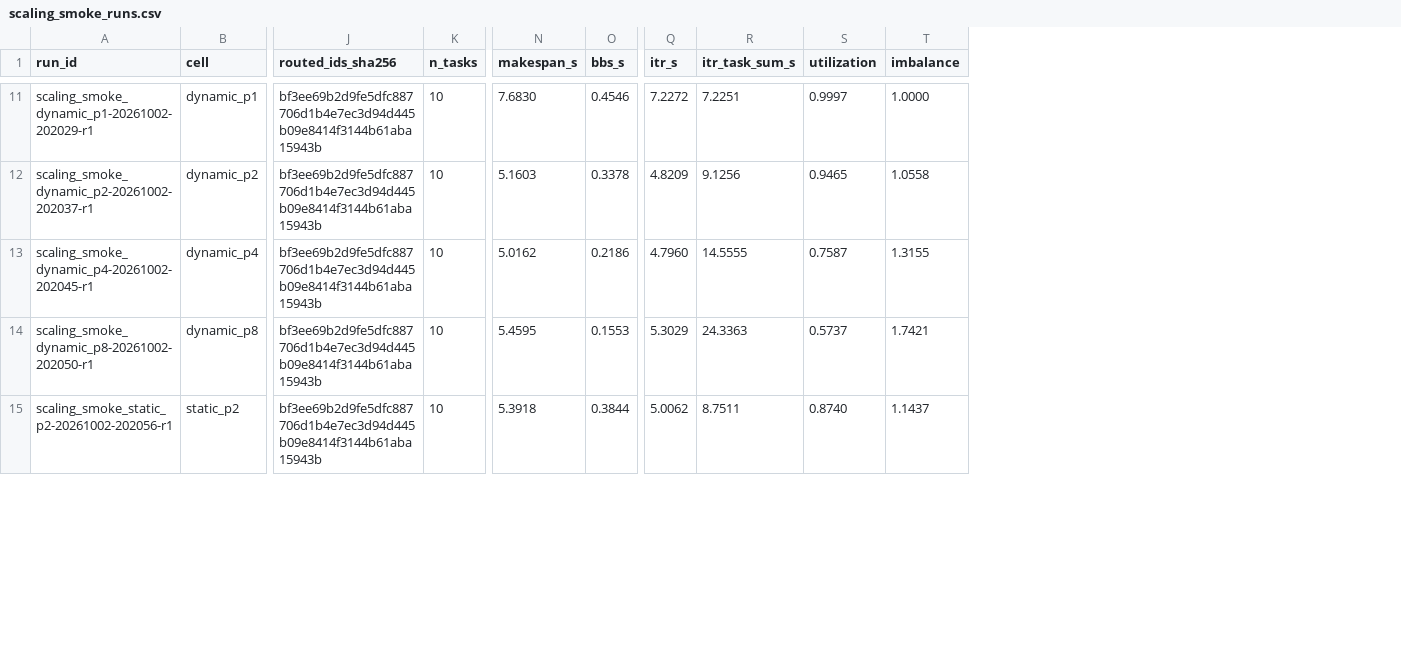
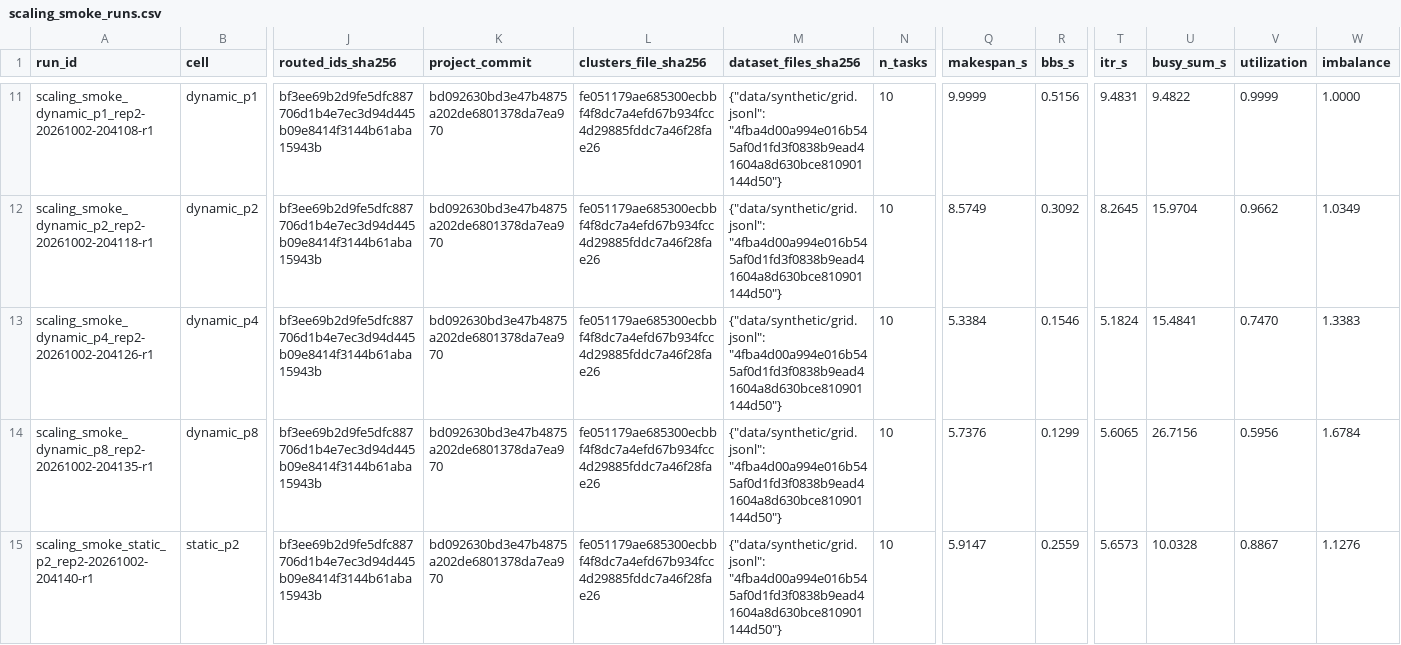
Before and after one commit to sobanali256/DNA-Reconstruction, a CSV file: results/summary/scaling_smoke_runs.csv, drawn as a sheet; only a part is shown, gaps mark what is left out; removed rows and columns are numbered as before the commit, all else as after; the diff covers the shown part only; the diff names each change by its address in the sheet, - before the commit and + after, or states it on an @@ line.

```diff
--- a/results/summary/scaling_smoke_runs.csv
+++ b/results/summary/scaling_smoke_runs.csv
+column K (project_commit), rows 11-15: all bd092630bd3e47b4875a202de6801378da7ea970
+column L (clusters_file_sha256), rows 11-15: all fe051179ae685300ecbbf4f8dc7a4efd67b934fcc4d29885fddc7a46f28fae26
+column M (dataset_files_sha256), rows 11-15: all {"data/synthetic/grid.jsonl": "4fba4d00a994e016b545af0d1fd3f0838b9ead41604a8d630bce810901144d50"}
-column R (itr_task_sum_s), rows 11-15: 7.2251 | 9.1256 | 14.5555 | 24.3363 | 8.7511
+column U (busy_sum_s), rows 11-15: 9.4822 | 15.9704 | 15.4841 | 26.7156 | 10.0328
-A11 (run_id): scaling_smoke_dynamic_p1-20261002-202029-r1
+A11 (run_id): scaling_smoke_dynamic_p1_rep2-20261002-204108-r1
-Q11 (makespan_s): 7.6830
+Q11 (makespan_s): 9.9999
-R11 (bbs_s): 0.4546
+R11 (bbs_s): 0.5156
-T11 (itr_s): 7.2272
+T11 (itr_s): 9.4831
-V11 (utilization): 0.9997
+V11 (utilization): 0.9999
-A12 (run_id): scaling_smoke_dynamic_p2-20261002-202037-r1
+A12 (run_id): scaling_smoke_dynamic_p2_rep2-20261002-204118-r1
-Q12 (makespan_s): 5.1603
+Q12 (makespan_s): 8.5749
-R12 (bbs_s): 0.3378
+R12 (bbs_s): 0.3092
-T12 (itr_s): 4.8209
+T12 (itr_s): 8.2645
-V12 (utilization): 0.9465
+V12 (utilization): 0.9662
-W12 (imbalance): 1.0558
+W12 (imbalance): 1.0349
-A13 (run_id): scaling_smoke_dynamic_p4-20261002-202045-r1
+A13 (run_id): scaling_smoke_dynamic_p4_rep2-20261002-204126-r1
-Q13 (makespan_s): 5.0162
+Q13 (makespan_s): 5.3384
-R13 (bbs_s): 0.2186
+R13 (bbs_s): 0.1546
-T13 (itr_s): 4.7960
+T13 (itr_s): 5.1824
-V13 (utilization): 0.7587
+V13 (utilization): 0.7470
-W13 (imbalance): 1.3155
+W13 (imbalance): 1.3383
-A14 (run_id): scaling_smoke_dynamic_p8-20261002-202050-r1
+A14 (run_id): scaling_smoke_dynamic_p8_rep2-20261002-204135-r1
-Q14 (makespan_s): 5.4595
+Q14 (makespan_s): 5.7376
-R14 (bbs_s): 0.1553
+R14 (bbs_s): 0.1299
-T14 (itr_s): 5.3029
+T14 (itr_s): 5.6065
-V14 (utilization): 0.5737
+V14 (utilization): 0.5956
-W14 (imbalance): 1.7421
+W14 (imbalance): 1.6784
-A15 (run_id): scaling_smoke_static_p2-20261002-202056-r1
+A15 (run_id): scaling_smoke_static_p2_rep2-20261002-204140-r1
-Q15 (makespan_s): 5.3918
+Q15 (makespan_s): 5.9147
-R15 (bbs_s): 0.3844
+R15 (bbs_s): 0.2559
-T15 (itr_s): 5.0062
+T15 (itr_s): 5.6573
-V15 (utilization): 0.8740
+V15 (utilization): 0.8867
-W15 (imbalance): 1.1437
+W15 (imbalance): 1.1276
```
Also changed, not shown: 130 edited cells elsewhere in this file, results/summary/scaling_smoke_cells.csv, 2 other files.
